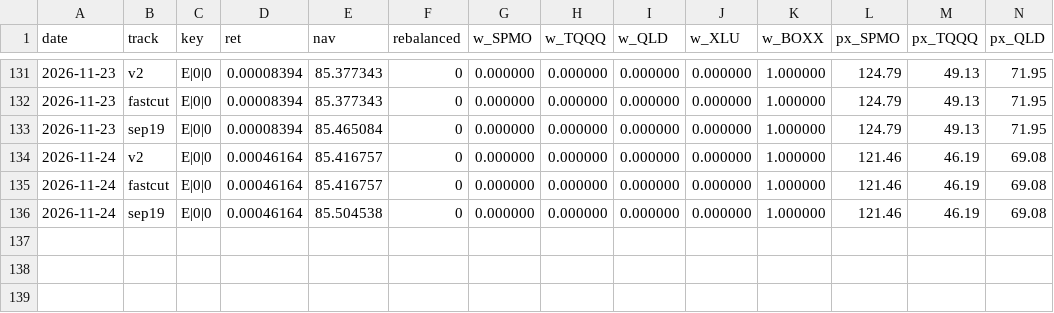
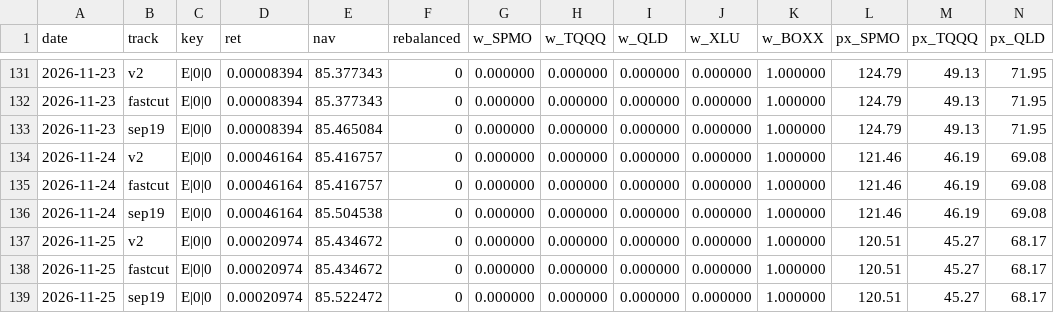
Before and after one commit to xyxyxy33e-sys/Robinhood-stock, a CSV file: data/shadow_tracks.csv, drawn as a sheet; only a part is shown, gaps mark what is left out; rows hold the shown columns only; the diff names each change by its address in the sheet, - before the commit and + after, or states it on an @@ line.

```diff
--- a/data/shadow_tracks.csv
+++ b/data/shadow_tracks.csv
+row 137: 2026-11-25 | v2 | E|0|0 | 0.00020974 | 85.434672 | 0 | 0.000000 | 0.000000 | 0.000000 | 0.000000 | 1.000000 | 120.51 | 45.27 | 68.17
+row 138: 2026-11-25 | fastcut | E|0|0 | 0.00020974 | 85.434672 | 0 | 0.000000 | 0.000000 | 0.000000 | 0.000000 | 1.000000 | 120.51 | 45.27 | 68.17
+row 139: 2026-11-25 | sep19 | E|0|0 | 0.00020974 | 85.522472 | 0 | 0.000000 | 0.000000 | 0.000000 | 0.000000 | 1.000000 | 120.51 | 45.27 | 68.17
```
Also changed, not shown: data/live_closes.csv, data/live_nav_index.csv, 2 other files.
